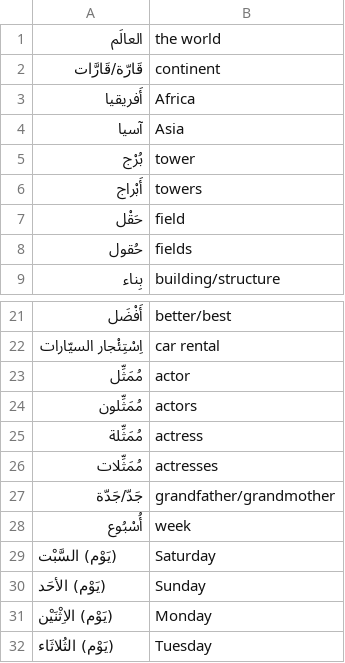
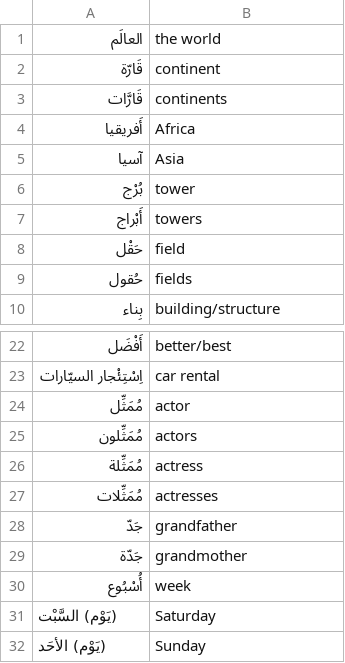
Before and after one commit to bmaupin/arabic-vocabulary, a CSV file: mastering-arabic-1-3rd-edition/unit17.csv, drawn as a sheet; only a part is shown, gaps mark what is left out; the shorter side is filled out with more unchanged rows.

Commit message:
Split a couple more entries

```diff
--- a/mastering-arabic-1-3rd-edition/unit17.csv
+++ b/mastering-arabic-1-3rd-edition/unit17.csv
@@ -1,3 +1,4 @@
 "العالَم","the world"
-"قَارّة/قَارَّات","continent"
+"قَارّة","continent"
+"قَارَّات","continents"
 "أَفريقيا","Africa"
@@ -26,3 +27,4 @@
 "مُمَثِّلات","actresses"
-"جَدّ/جَدّة","grandfather/grandmother"
+"جَدّ","grandfather"
+"جَدّة","grandmother"
 "أُسْبُوع","week"
```
